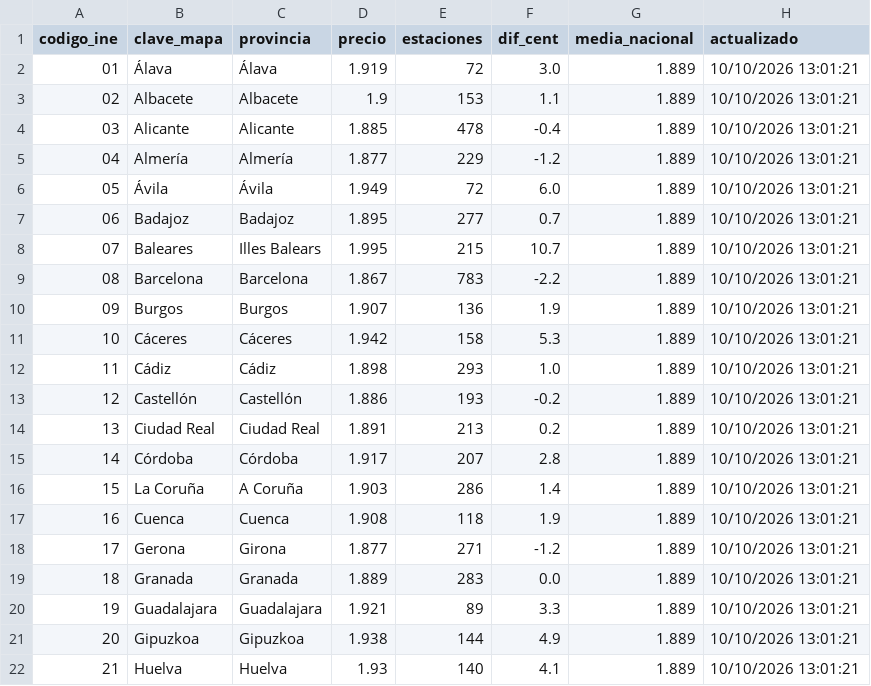
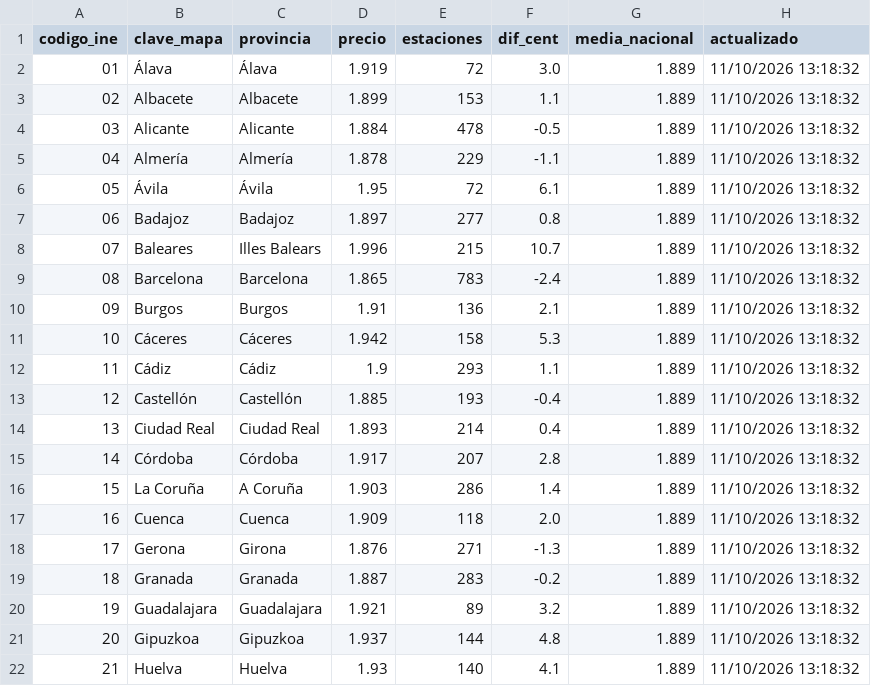
Before and after one commit to Newtral-datos/actualizacion_precio_gasolineras, a CSV file: datos_mapa/gasoleo.csv, drawn as a sheet; only a part is shown; the diff covers the shown part only.

```diff
--- a/datos_mapa/gasoleo.csv
+++ b/datos_mapa/gasoleo.csv
@@ -1,22 +1,22 @@
 codigo_ine,clave_mapa,provincia,precio,estaciones,dif_cent,media_nacional,actualizado
-01,Álava,Álava,1.919,72,3.0,1.889,10/10/2026 13:01:21
-02,Albacete,Albacete,1.9,153,1.1,1.889,10/10/2026 13:01:21
-03,Alicante,Alicante,1.885,478,-0.4,1.889,10/10/2026 13:01:21
-04,Almería,Almería,1.877,229,-1.2,1.889,10/10/2026 13:01:21
-05,Ávila,Ávila,1.949,72,6.0,1.889,10/10/2026 13:01:21
-06,Badajoz,Badajoz,1.895,277,0.7,1.889,10/10/2026 13:01:21
-07,Baleares,Illes Balears,1.995,215,10.7,1.889,10/10/2026 13:01:21
-08,Barcelona,Barcelona,1.867,783,-2.2,1.889,10/10/2026 13:01:21
-09,Burgos,Burgos,1.907,136,1.9,1.889,10/10/2026 13:01:21
-10,Cáceres,Cáceres,1.942,158,5.3,1.889,10/10/2026 13:01:21
-11,Cádiz,Cádiz,1.898,293,1.0,1.889,10/10/2026 13:01:21
-12,Castellón,Castellón,1.886,193,-0.2,1.889,10/10/2026 13:01:21
-13,Ciudad Real,Ciudad Real,1.891,213,0.2,1.889,10/10/2026 13:01:21
-14,Córdoba,Córdoba,1.917,207,2.8,1.889,10/10/2026 13:01:21
-15,La Coruña,A Coruña,1.903,286,1.4,1.889,10/10/2026 13:01:21
-16,Cuenca,Cuenca,1.908,118,1.9,1.889,10/10/2026 13:01:21
-17,Gerona,Girona,1.877,271,-1.2,1.889,10/10/2026 13:01:21
-18,Granada,Granada,1.889,283,0.0,1.889,10/10/2026 13:01:21
-19,Guadalajara,Guadalajara,1.921,89,3.3,1.889,10/10/2026 13:01:21
-20,Gipuzkoa,Gipuzkoa,1.938,144,4.9,1.889,10/10/2026 13:01:21
-21,Huelva,Huelva,1.93,140,4.1,1.889,10/10/2026 13:01:21
+01,Álava,Álava,1.919,72,3.0,1.889,11/10/2026 13:18:32
+02,Albacete,Albacete,1.899,153,1.1,1.889,11/10/2026 13:18:32
+03,Alicante,Alicante,1.884,478,-0.5,1.889,11/10/2026 13:18:32
+04,Almería,Almería,1.878,229,-1.1,1.889,11/10/2026 13:18:32
+05,Ávila,Ávila,1.95,72,6.1,1.889,11/10/2026 13:18:32
+06,Badajoz,Badajoz,1.897,277,0.8,1.889,11/10/2026 13:18:32
+07,Baleares,Illes Balears,1.996,215,10.7,1.889,11/10/2026 13:18:32
+08,Barcelona,Barcelona,1.865,783,-2.4,1.889,11/10/2026 13:18:32
+09,Burgos,Burgos,1.91,136,2.1,1.889,11/10/2026 13:18:32
+10,Cáceres,Cáceres,1.942,158,5.3,1.889,11/10/2026 13:18:32
+11,Cádiz,Cádiz,1.9,293,1.1,1.889,11/10/2026 13:18:32
+12,Castellón,Castellón,1.885,193,-0.4,1.889,11/10/2026 13:18:32
+13,Ciudad Real,Ciudad Real,1.893,214,0.4,1.889,11/10/2026 13:18:32
+14,Córdoba,Córdoba,1.917,207,2.8,1.889,11/10/2026 13:18:32
+15,La Coruña,A Coruña,1.903,286,1.4,1.889,11/10/2026 13:18:32
+16,Cuenca,Cuenca,1.909,118,2.0,1.889,11/10/2026 13:18:32
+17,Gerona,Girona,1.876,271,-1.3,1.889,11/10/2026 13:18:32
+18,Granada,Granada,1.887,283,-0.2,1.889,11/10/2026 13:18:32
+19,Guadalajara,Guadalajara,1.921,89,3.2,1.889,11/10/2026 13:18:32
+20,Gipuzkoa,Gipuzkoa,1.937,144,4.8,1.889,11/10/2026 13:18:32
+21,Huelva,Huelva,1.93,140,4.1,1.889,11/10/2026 13:18:32
```
Also changed, not shown: 70 edited cells elsewhere in this file, datos_mapa/gasolina.csv, 2 other files.
